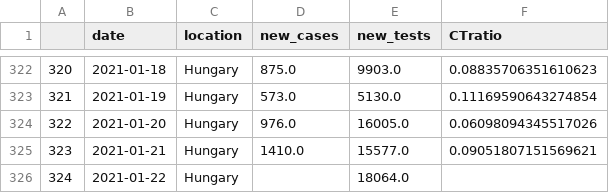
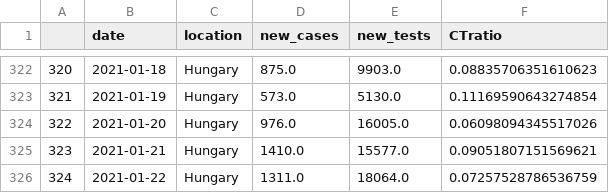
Before and after one commit to sandorbihary/AgnesRiport, a CSV file: outspark.csv, drawn as a sheet; only a part is shown, gaps mark what is left out.

```diff
--- a/outspark.csv
+++ b/outspark.csv
@@ -325,2 +325,2 @@
 323,2021-01-21,Hungary,1410.0,15577.0,0.09051807151569621
-324,2021-01-22,Hungary,,18064.0,
+324,2021-01-22,Hungary,1311.0,18064.0,0.07257528786536759
```
Also changed, not shown: 5 other files.
